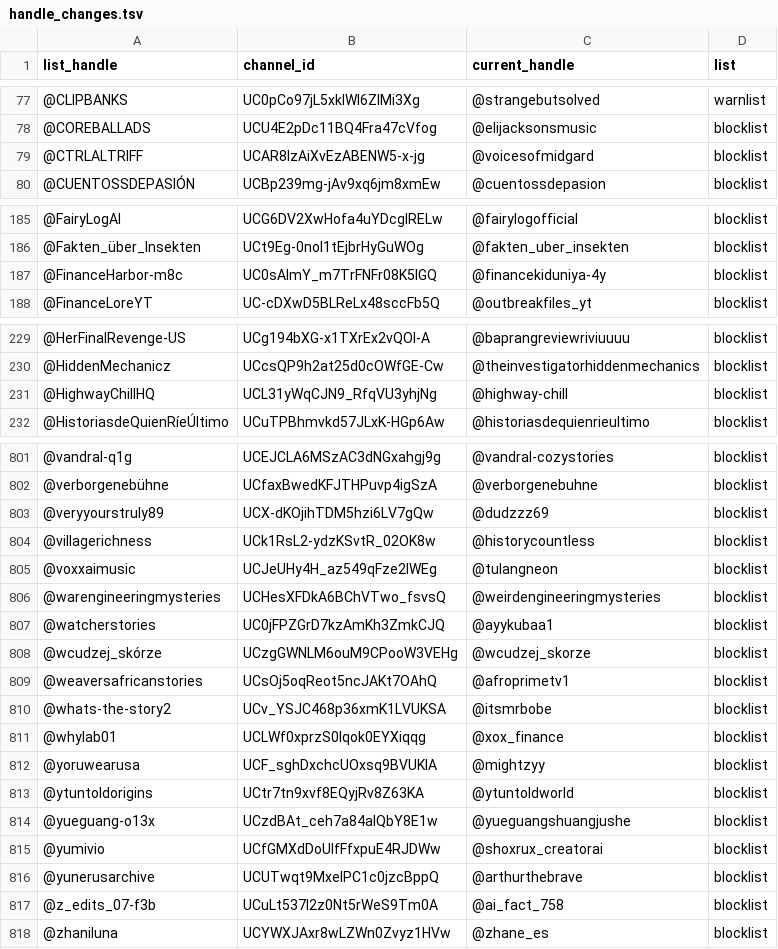
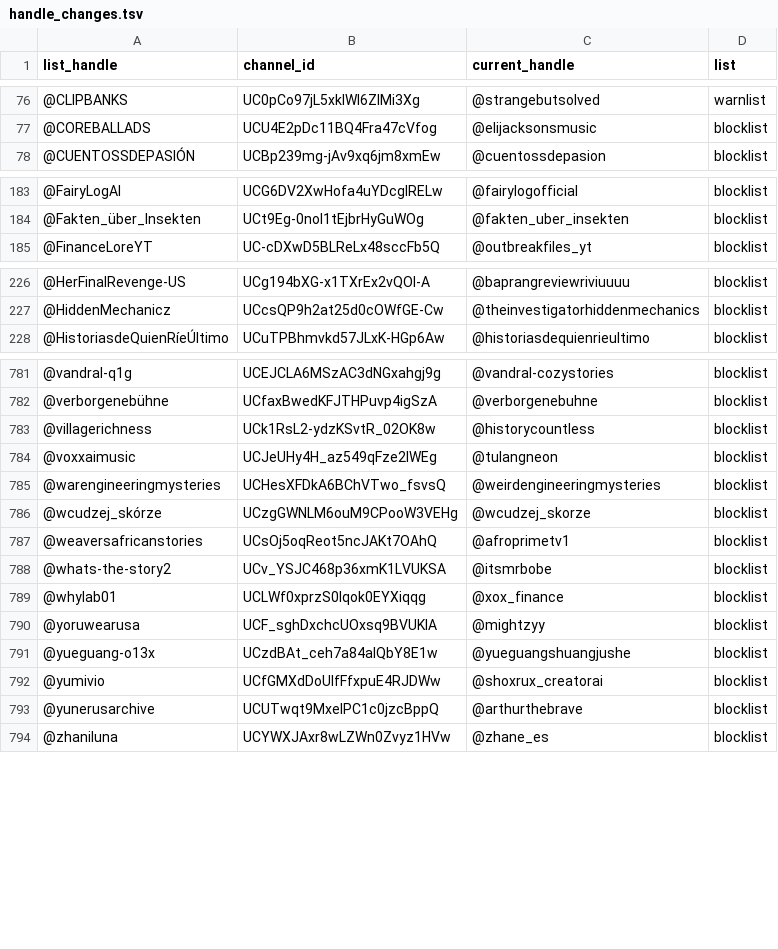
Before and after one commit to theSiegs/aislist-channel-ids, a TSV file: reports/handle_changes.tsv, drawn as a sheet; only a part is shown, gaps mark what is left out; the diff covers the shown part only.

```diff
--- a/reports/handle_changes.tsv
+++ b/reports/handle_changes.tsv
@@ -78,3 +77,2 @@ list_handle	channel_id	current_handle	list
 @COREBALLADS	UCU4E2pDc11BQ4Fra47cVfog	@elijacksonsmusic	blocklist
-@CTRLALTRIFF	UCAR8IzAiXvEzABENW5-x-jg	@voicesofmidgard	blocklist
 @CUENTOSSDEPASIÓN	UCBp239mg-jAv9xq6jm8xmEw	@cuentossdepasion	blocklist
@@ -186,3 +184,2 @@ list_handle	channel_id	current_handle	list
 @Fakten_über_Insekten	UCt9Eg-0nol1tEjbrHyGuWOg	@fakten_uber_insekten	blocklist
-@FinanceHarbor-m8c	UC0sAImY_m7TrFNFr08K5lGQ	@financekiduniya-4y	blocklist
 @FinanceLoreYT	UC-cDXwD5BLReLx48sccFb5Q	@outbreakfiles_yt	blocklist
@@ -230,3 +227,2 @@ list_handle	channel_id	current_handle	list
 @HiddenMechanicz	UCcsQP9h2at25d0cOWfGE-Cw	@theinvestigatorhiddenmechanics	blocklist
-@HighwayChillHQ	UCL31yWqCJN9_RfqVU3yhjNg	@highway-chill	blocklist
 @HistoriasdeQuienRíeÚltimo	UCuTPBhmvkd57JLxK-HGp6Aw	@historiasdequienrieultimo	blocklist
@@ -802,3 +782,2 @@ list_handle	channel_id	current_handle	list
 @verborgenebühne	UCfaxBwedKFJTHPuvp4igSzA	@verborgenebuhne	blocklist
-@veryyourstruly89	UCX-dKOjihTDM5hzi6LV7gQw	@dudzzz69	blocklist
 @villagerichness	UCk1RsL2-ydzKSvtR_02OK8w	@historycountless	blocklist
@@ -806,3 +785,2 @@ list_handle	channel_id	current_handle	list
 @warengineeringmysteries	UCHesXFDkA6BChVTwo_fsvsQ	@weirdengineeringmysteries	blocklist
-@watcherstories	UC0jFPZGrD7kzAmKh3ZmkCJQ	@ayykubaa1	blocklist
 @wcudzej_skórze	UCzgGWNLM6ouM9CPooW3VEHg	@wcudzej_skorze	blocklist
@@ -812,3 +790,2 @@ list_handle	channel_id	current_handle	list
 @yoruwearusa	UCF_sghDxchcUOxsq9BVUKlA	@mightzyy	blocklist
-@ytuntoldorigins	UCtr7tn9xvf8EQyjRv8Z63KA	@ytuntoldworld	blocklist
 @yueguang-o13x	UCzdBAt_ceh7a84alQbY8E1w	@yueguangshuangjushe	blocklist
@@ -816,3 +793,2 @@ list_handle	channel_id	current_handle	list
 @yunerusarchive	UCUTwqt9MxeIPC1c0jzcBppQ	@arthurthebrave	blocklist
-@z_edits_07-f3b	UCuLt537l2z0Nt5rWeS9Tm0A	@ai_fact_758	blocklist
 @zhaniluna	UCYWXJAxr8wLZWn0Zvyz1HVw	@zhane_es	blocklist
```
Also changed, not shown: 17 removed rows elsewhere in this file, lists/aislist_warnlist_channels.tsv, 8 other files.
